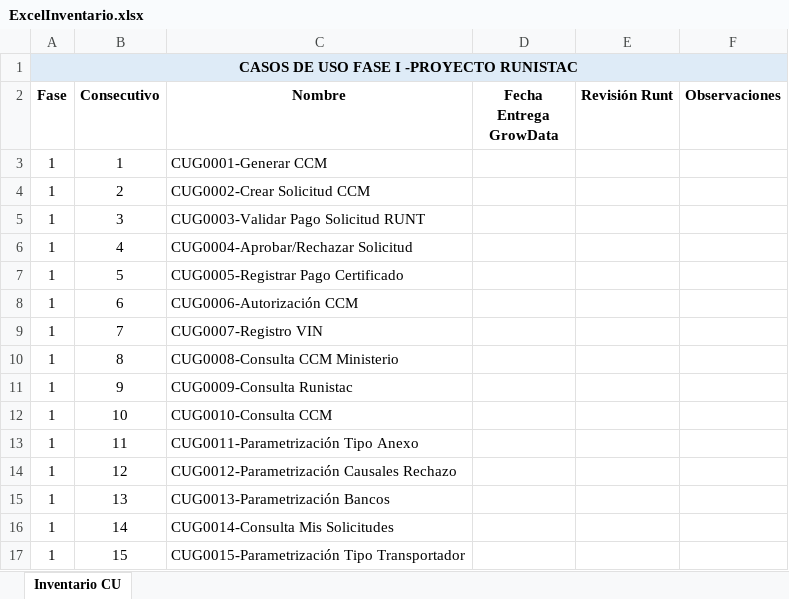
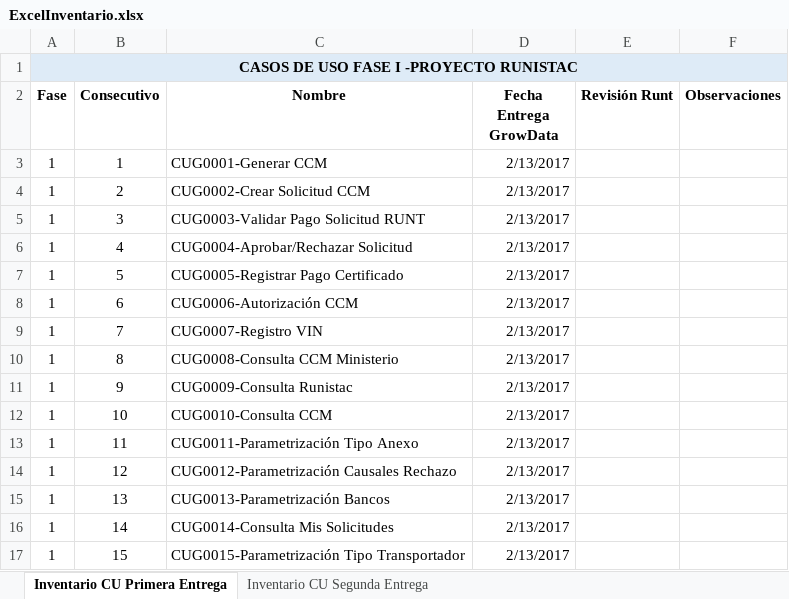
Before and after one commit to consycomdev/runistac, an Excel workbook: Requerimientos/Casos de uso Inicial Primera Entrega/ExcelInventario.xlsx, sheet Inventario CU Primera Entrega, drawn as a sheet; values as stored, in another font and other column widths than the file's, no borders; the diff names each change by its address in the sheet, - before the commit and + after, or states it on an @@ line.

Commit message:
INVENTARIO CU

```diff
--- a/Requerimientos/Casos de uso Inicial Primera Entrega/ExcelInventario.xlsx (sheet Inventario CU Primera Entrega)
+++ b/Requerimientos/Casos de uso Inicial Primera Entrega/ExcelInventario.xlsx (sheet Inventario CU Primera Entrega)
-sheet tab: Inventario CU
+sheet tab: Inventario CU Primera Entrega
+sheet tab: Inventario CU Segunda Entrega
-D3:D17 (Fecha Entrega GrowData): (empty)
+D3:D17 (Fecha Entrega GrowData): 2/13/2017
```
